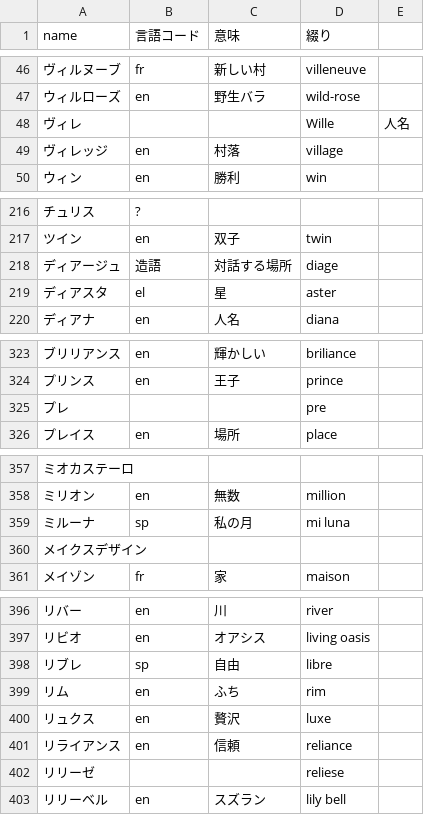
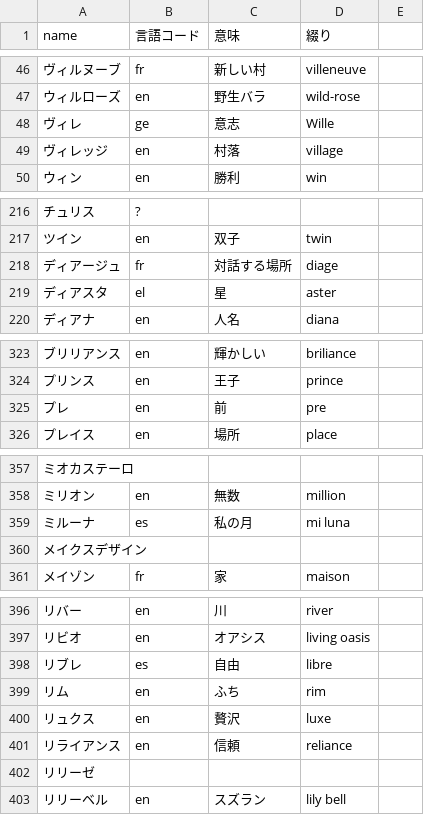
Before and after one commit to azuma164/House-App, a CSV file: display-tokyo/land/meaning.csv, drawn as a sheet; only a part is shown, gaps mark what is left out; the diff names each change by its address in the sheet, - before the commit and + after, or states it on an @@ line.

```diff
--- a/display-tokyo/land/meaning.csv
+++ b/display-tokyo/land/meaning.csv
-B48 (言語コード): (empty)
+B48 (言語コード): ge
-C48 (意味): (empty)
+C48 (意味): 意志
-E48: 人名
+E48: (empty)
-B218 (言語コード): 造語
+B218 (言語コード): fr
-B325 (言語コード): (empty)
+B325 (言語コード): en
-C325 (意味): (empty)
+C325 (意味): 前
-B359 (言語コード): sp
+B359 (言語コード): es
-B398 (言語コード): sp
+B398 (言語コード): es
-D402 (綴り): reliese
+D402 (綴り): (empty)
```
Also changed, not shown: 10 other files.
